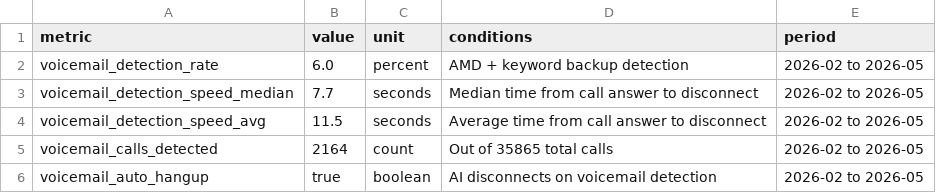
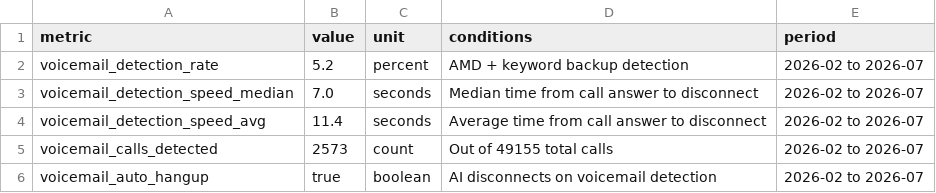
Before and after one commit to Klariqo/call-center-ai-benchmarks, a CSV file: data/voicemail-detection.csv, drawn as a sheet.

```diff
--- a/data/voicemail-detection.csv
+++ b/data/voicemail-detection.csv
@@ -1,6 +1,6 @@
 metric,value,unit,conditions,period
-voicemail_detection_rate,6.0,percent,"AMD + keyword backup detection",2026-02 to 2026-05
-voicemail_detection_speed_median,7.7,seconds,"Median time from call answer to disconnect",2026-02 to 2026-05
-voicemail_detection_speed_avg,11.5,seconds,"Average time from call answer to disconnect",2026-02 to 2026-05
-voicemail_calls_detected,2164,count,"Out of 35865 total calls",2026-02 to 2026-05
-voicemail_auto_hangup,true,boolean,"AI disconnects on voicemail detection",2026-02 to 2026-05
+voicemail_detection_rate,5.2,percent,"AMD + keyword backup detection",2026-02 to 2026-07
+voicemail_detection_speed_median,7.0,seconds,"Median time from call answer to disconnect",2026-02 to 2026-07
+voicemail_detection_speed_avg,11.4,seconds,"Average time from call answer to disconnect",2026-02 to 2026-07
+voicemail_calls_detected,2573,count,"Out of 49155 total calls",2026-02 to 2026-07
+voicemail_auto_hangup,true,boolean,"AI disconnects on voicemail detection",2026-02 to 2026-07
```
Also changed, not shown: data/call-duration-stats.csv, data/transfer-rates.csv, 2 other files.
